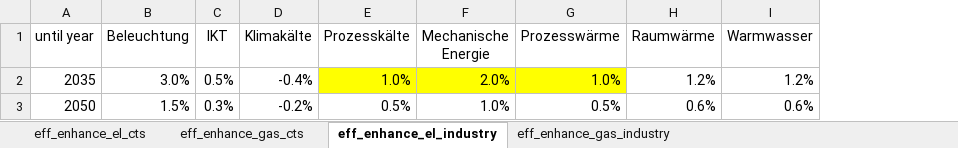
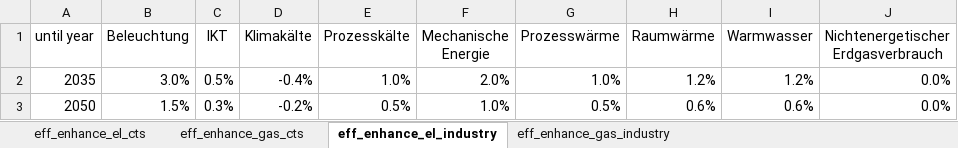
Before and after one commit to fgotzens/disaggregator, an Excel workbook: data_in/temporal/Efficiency_Enhancement_Rates_Applications.xlsx, sheet eff_enhance_el_industry, drawn as a sheet; values as stored, in another font and other column widths than the file's, no borders; the diff names each change by its address in the sheet, - before the commit and + after, or states it on an @@ line.

```diff
--- a/data_in/temporal/Efficiency_Enhancement_Rates_Applications.xlsx (sheet eff_enhance_el_industry)
+++ b/data_in/temporal/Efficiency_Enhancement_Rates_Applications.xlsx (sheet eff_enhance_el_industry)
+column J, rows 1-3: Nichtenergetischer Erdgasverbrauch | 0.0% | 0.0%
-E2:G2 fill: #FFFF00
+E2:G2 fill: none
```
Also changed, not shown: sheet eff_enhance_gas_industry, sheet eff_enhance_gas_cts, sheet eff_enhance_el_cts, data_in/temporal/Activity_drivers.xlsx.
